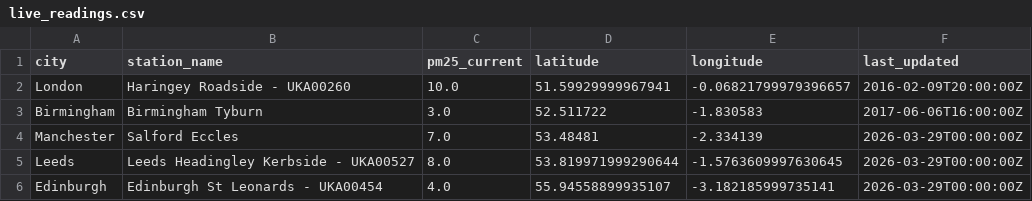
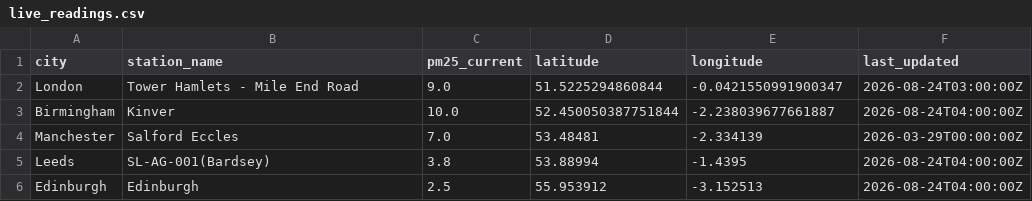
Before and after one commit to Stanley5221/air-quality-uk-forecasting, a CSV file: data/processed/live_readings.csv, drawn as a sheet.

Commit message:
Add full ML pipeline, dashboard, models, and tests
Adds the complete air quality forecasting project: data cleaning and
feature engineering notebooks, three trained models (Random Forest,
XGBoost, LSTM) with comparison and SHAP explainability analysis, the
Streamlit dashboard (live forecast + custom predictor with time-aligned
predictions and per-prediction SHAP explanations), and the functional
test log. Also fixes a time-alignment bug in the dashboard's live
prediction code and adds class-imbalance evaluation metrics.

```diff
--- a/data/processed/live_readings.csv
+++ b/data/processed/live_readings.csv
@@ -1,6 +1,6 @@
 city,station_name,pm25_current,latitude,longitude,last_updated
-London,Haringey Roadside - UKA00260,10.0,51.59929999967941,-0.06821799979396657,2016-02-09T20:00:00Z
-Birmingham,Birmingham Tyburn,3.0,52.511722,-1.830583,2017-06-06T16:00:00Z
+London,Tower Hamlets - Mile End Road,9.0,51.5225294860844,-0.0421550991900347,2026-08-24T03:00:00Z
+Birmingham,Kinver,10.0,52.450050387751844,-2.238039677661887,2026-08-24T04:00:00Z
 Manchester,Salford Eccles,7.0,53.48481,-2.334139,2026-03-29T00:00:00Z
-Leeds,Leeds Headingley Kerbside - UKA00527,8.0,53.819971999290644,-1.5763609997630645,2026-03-29T00:00:00Z
-Edinburgh,Edinburgh St Leonards - UKA00454,4.0,55.94558899935107,-3.182185999735141,2026-03-29T00:00:00Z
+Leeds,SL-AG-001(Bardsey),3.8,53.88994,-1.4395,2026-08-24T04:00:00Z
+Edinburgh,Edinburgh,2.5,55.953912,-3.152513,2026-08-24T04:00:00Z
```
Also changed, not shown: 34 other files.
